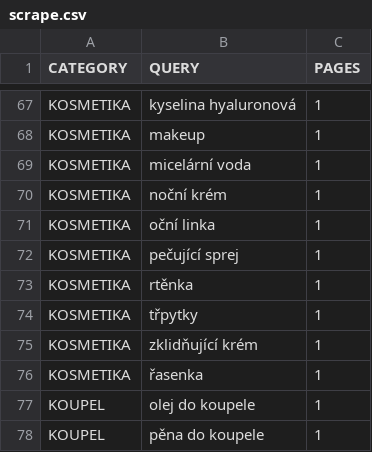
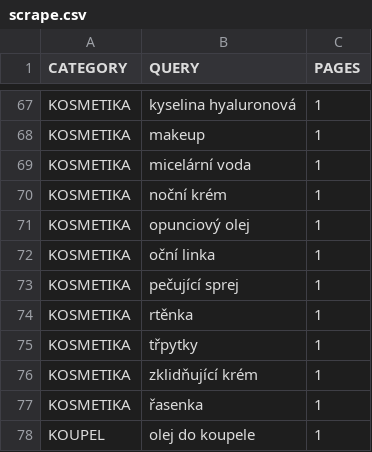
Before and after one commit to mxdpeep/koopi2, a CSV file: go/scrape.csv, drawn as a sheet; only a part is shown, gaps mark what is left out; the shorter side is filled out with more unchanged rows; the diff names each change by its address in the sheet, - before the commit and + after, or states it on an @@ line.

```diff
--- a/go/scrape.csv
+++ b/go/scrape.csv
+row 71: KOSMETIKA | opunciový olej | 1
```
Also changed, not shown: 6 other files.
